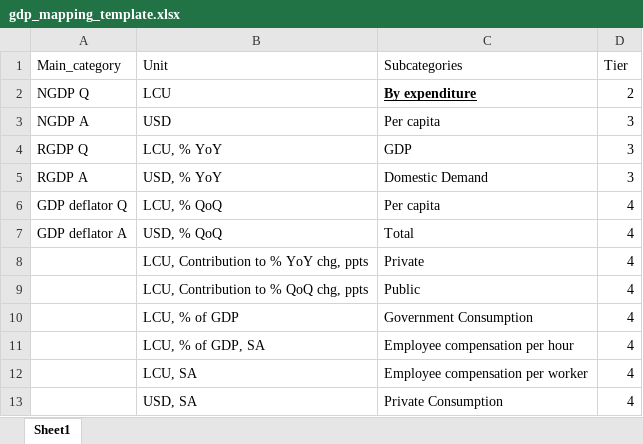
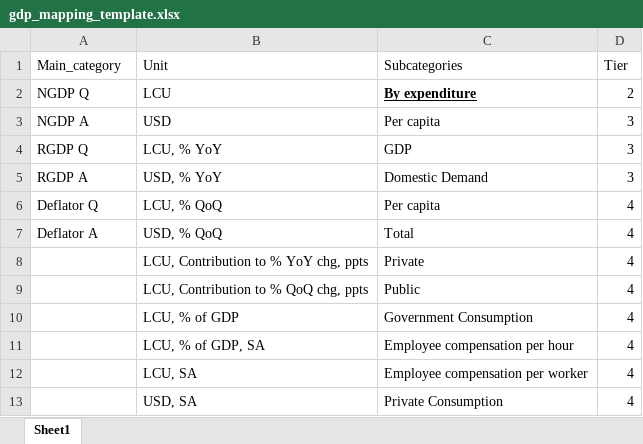
Before and after one commit to Paul-Edward-C/econ-db, an Excel workbook: app/db/mapping/gdp/gdp_mapping_template.xlsx, sheet Sheet1, drawn as a sheet; only a part is shown; values as stored, in another font and other column widths than the file's, no borders; charts and pictures not drawn; the diff names each change by its address in the sheet, - before the commit and + after, or states it on an @@ line.

Commit message:
new japanese data, app functionality improved

```diff
--- a/app/db/mapping/gdp/gdp_mapping_template.xlsx (sheet Sheet1)
+++ b/app/db/mapping/gdp/gdp_mapping_template.xlsx (sheet Sheet1)
-A6 (Main_category): GDP deflator Q
+A6 (Main_category): Deflator Q
-A7 (Main_category): GDP deflator A
+A7 (Main_category): Deflator A
```
Also changed, not shown: 9 other files.
